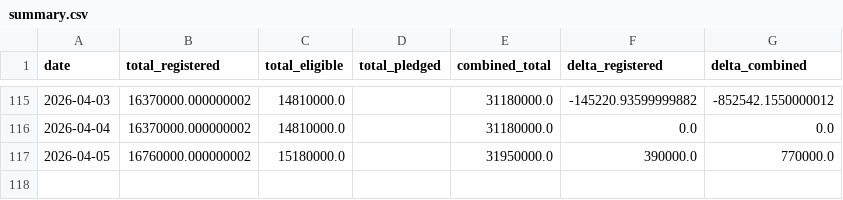
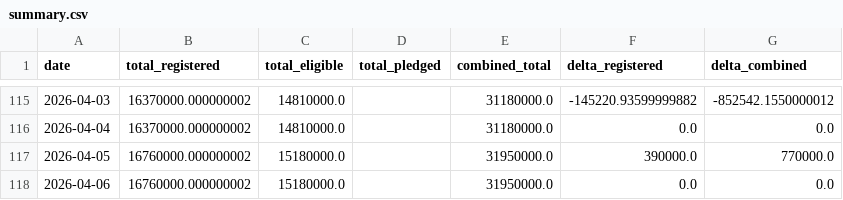
Before and after one commit to prozac0401/comex_gold_repo, a CSV file: summary.csv, drawn as a sheet; only a part is shown, gaps mark what is left out; the diff names each change by its address in the sheet, - before the commit and + after, or states it on an @@ line.

```diff
--- a/summary.csv
+++ b/summary.csv
+row 118: 2026-04-06 | 16760000.000000002 | 15180000.0 |  | 31950000.0 | 0.0 | 0.0
```
Also changed, not shown: 1 other file.
